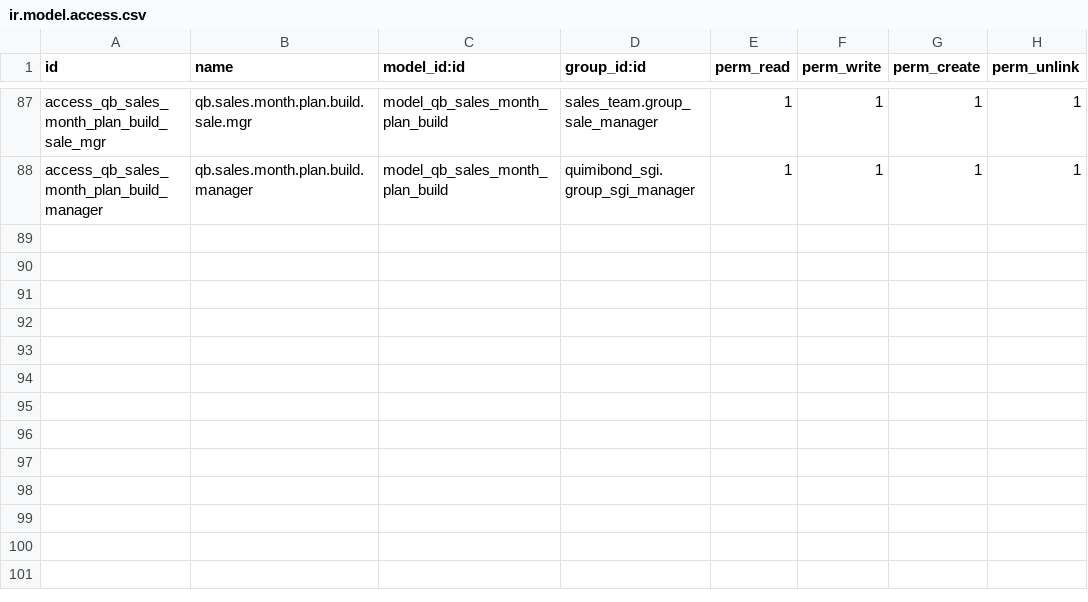
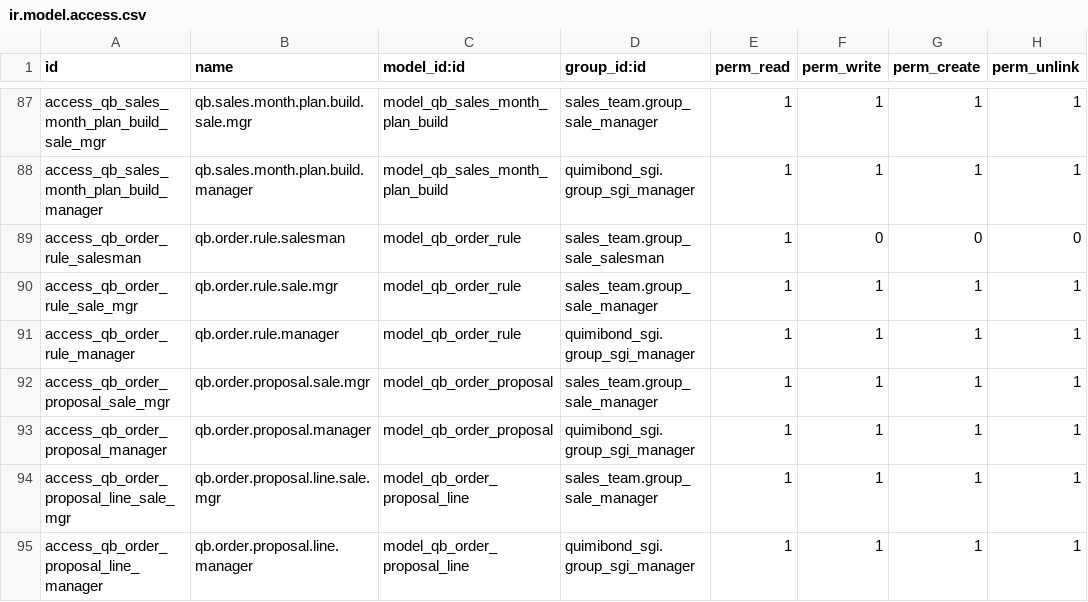
Before and after one commit to quimibond/qb19, a CSV file: addons/quimibond_ventas_presupuesto/security/ir.model.access.csv, drawn as a sheet; only a part is shown, gaps mark what is left out.

```diff
--- a/addons/quimibond_ventas_presupuesto/security/ir.model.access.csv
+++ b/addons/quimibond_ventas_presupuesto/security/ir.model.access.csv
@@ -88 +88,8 @@ access_qb_sales_month_plan_build_sale_mgr,qb.sales.month.plan.build.sale.mgr,mod
 access_qb_sales_month_plan_build_manager,qb.sales.month.plan.build.manager,model_qb_sales_month_plan_build,quimibond_sgi.group_sgi_manager,1,1,1,1
+access_qb_order_rule_salesman,qb.order.rule.salesman,model_qb_order_rule,sales_team.group_sale_salesman,1,0,0,0
+access_qb_order_rule_sale_mgr,qb.order.rule.sale.mgr,model_qb_order_rule,sales_team.group_sale_manager,1,1,1,1
+access_qb_order_rule_manager,qb.order.rule.manager,model_qb_order_rule,quimibond_sgi.group_sgi_manager,1,1,1,1
+access_qb_order_proposal_sale_mgr,qb.order.proposal.sale.mgr,model_qb_order_proposal,sales_team.group_sale_manager,1,1,1,1
+access_qb_order_proposal_manager,qb.order.proposal.manager,model_qb_order_proposal,quimibond_sgi.group_sgi_manager,1,1,1,1
+access_qb_order_proposal_line_sale_mgr,qb.order.proposal.line.sale.mgr,model_qb_order_proposal_line,sales_team.group_sale_manager,1,1,1,1
+access_qb_order_proposal_line_manager,qb.order.proposal.line.manager,model_qb_order_proposal_line,quimibond_sgi.group_sgi_manager,1,1,1,1
```
Also changed, not shown: 13 other files.
